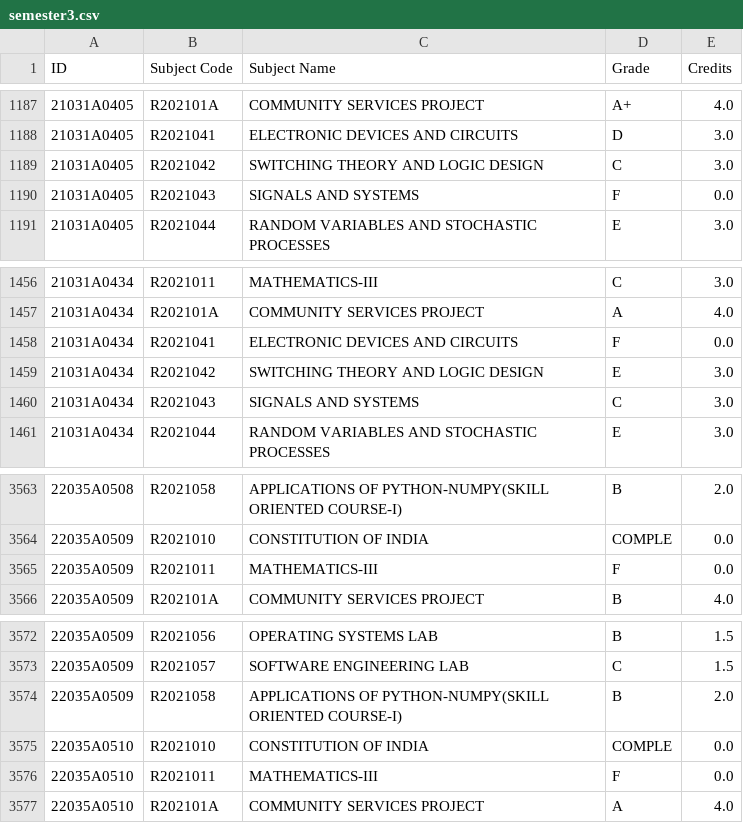
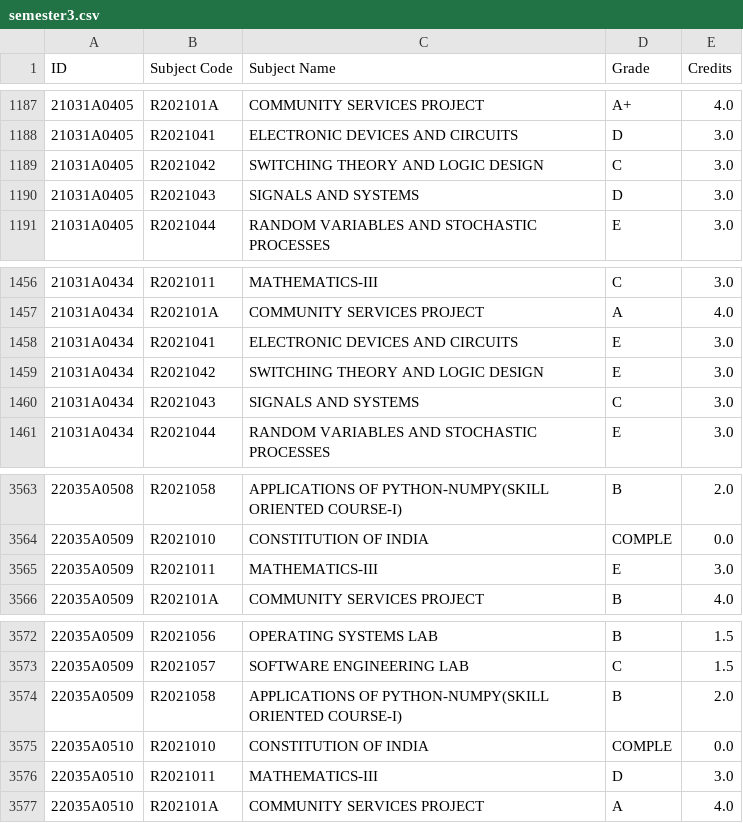
Before and after one commit to rsrsp21/StudentResultPortal-1, a CSV file: data/semesters/2021/semester3.csv, drawn as a sheet; only a part is shown, gaps mark what is left out; the diff covers the shown part only.

Commit message:
Update semester records and enhance toppers API functionality
- Modified grades and credits for various subjects in semester3.csv and semester5.csv.
- Improved the /api/toppers endpoint to handle year parameter, read from CSV, and return overall and branch-wise toppers.
- Added error handling for missing data files and internal server errors in the toppers API.

```diff
--- a/data/semesters/2021/semester3.csv
+++ b/data/semesters/2021/semester3.csv
@@ -1189,3 +1189,3 @@ ID,Subject Code,Subject Name,Grade,Credits
 21031A0405,R2021042,SWITCHING THEORY AND LOGIC DESIGN,C,3.0
-21031A0405,R2021043,SIGNALS AND SYSTEMS,F,0.0
+21031A0405,R2021043,SIGNALS AND SYSTEMS,D,3.0
 21031A0405,R2021044,RANDOM VARIABLES AND STOCHASTIC PROCESSES,E,3.0
@@ -1457,3 +1457,3 @@ ID,Subject Code,Subject Name,Grade,Credits
 21031A0434,R202101A,COMMUNITY SERVICES PROJECT,A,4.0
-21031A0434,R2021041,ELECTRONIC DEVICES AND CIRCUITS,F,0.0
+21031A0434,R2021041,ELECTRONIC DEVICES AND CIRCUITS,E,3.0
 21031A0434,R2021042,SWITCHING THEORY AND LOGIC DESIGN,E,3.0
@@ -3564,3 +3564,3 @@ ID,Subject Code,Subject Name,Grade,Credits
 22035A0509,R2021010,CONSTITUTION OF INDIA,COMPLE,0.0
-22035A0509,R2021011,MATHEMATICS-III,F,0.0
+22035A0509,R2021011,MATHEMATICS-III,E,3.0
 22035A0509,R202101A,COMMUNITY SERVICES PROJECT,B,4.0
@@ -3575,3 +3575,3 @@ ID,Subject Code,Subject Name,Grade,Credits
 22035A0510,R2021010,CONSTITUTION OF INDIA,COMPLE,0.0
-22035A0510,R2021011,MATHEMATICS-III,F,0.0
+22035A0510,R2021011,MATHEMATICS-III,D,3.0
 22035A0510,R202101A,COMMUNITY SERVICES PROJECT,A,4.0
```
Also changed, not shown: 10 edited cells elsewhere in this file, data/cgpa_data_2021.csv, data/semesters/2021/semester5.csv, 1 other file.
